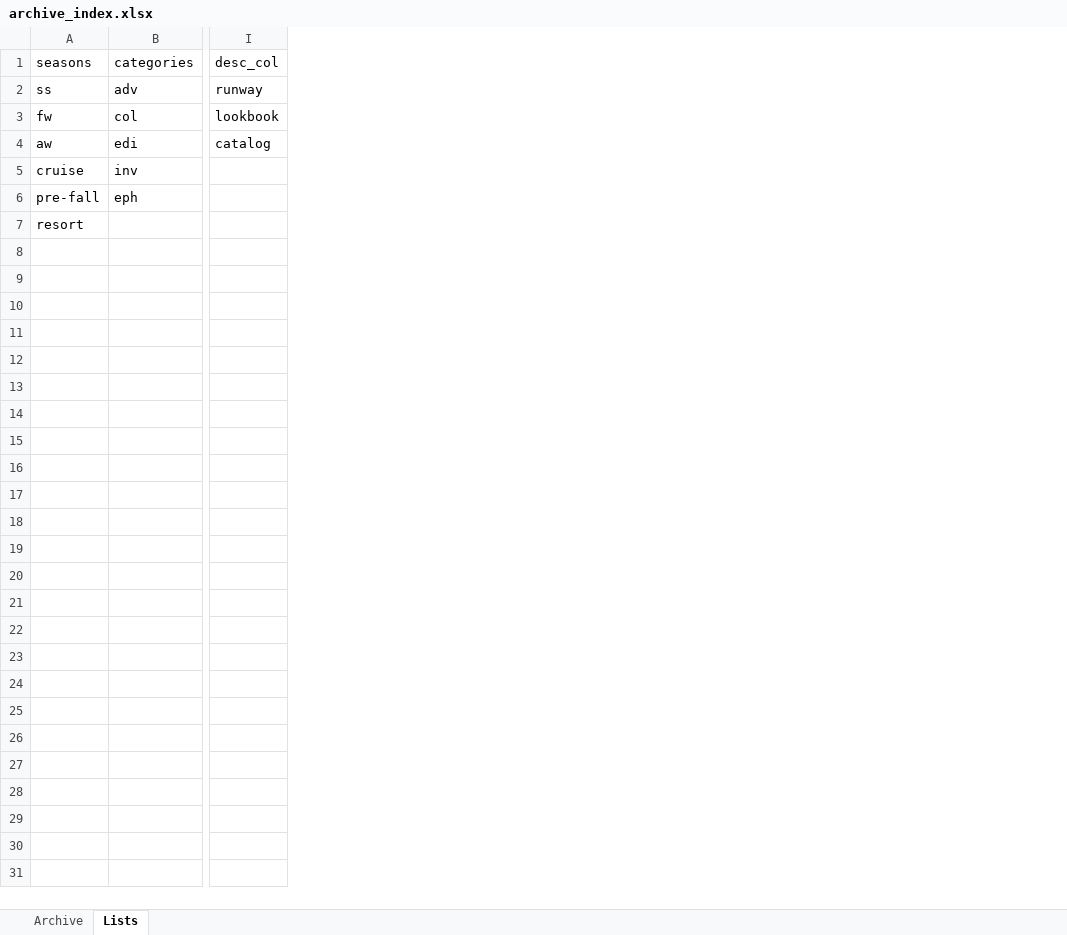
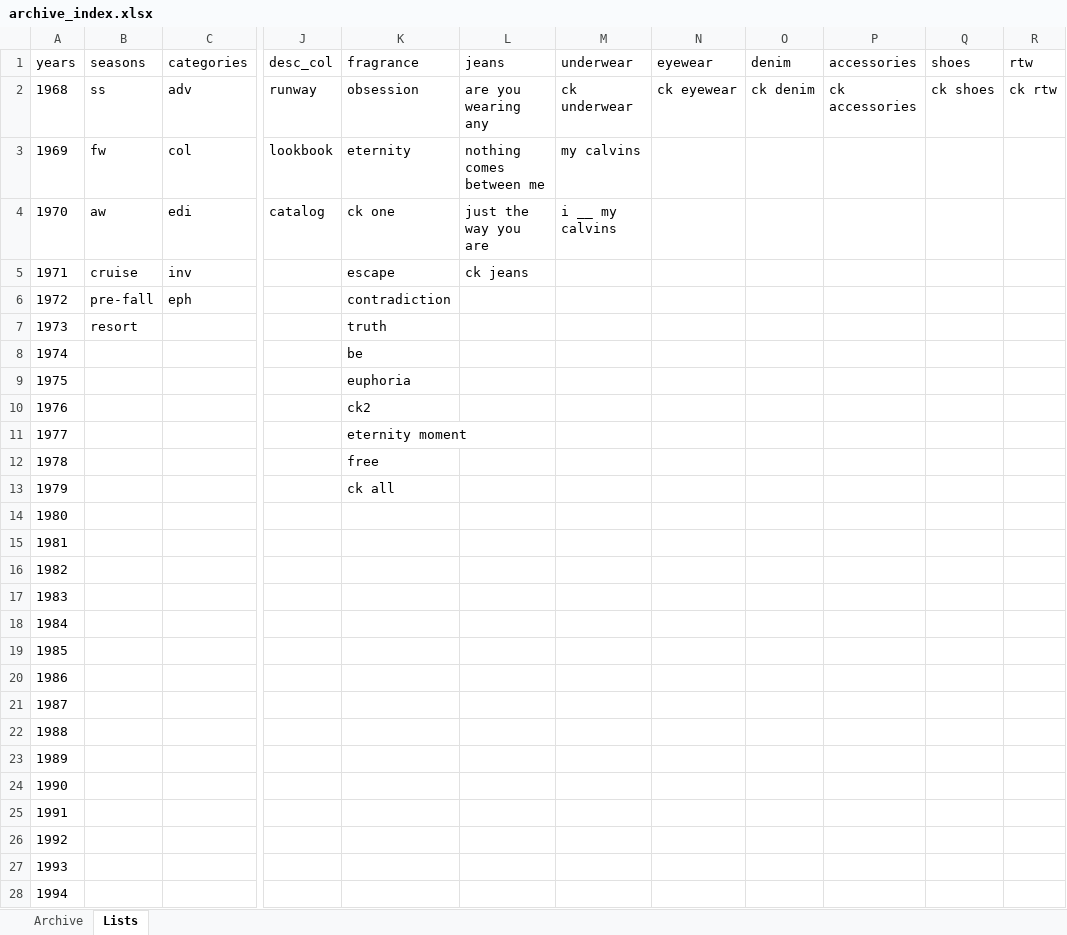
Before and after one commit to 12630at/calvinklein-archive, an Excel workbook: archive_index.xlsx, sheet Lists, drawn as a sheet; only a part is shown, gaps mark what is left out; values as stored, in another font and other column widths than the file's, no borders; rows hold the shown columns only; the diff covers the shown part only; the diff names each change by its address in the sheet, - before the commit and + after, or states it on an @@ line.

```diff
--- a/archive_index.xlsx (sheet Lists)
+++ b/archive_index.xlsx (sheet Lists)
+column A (years), rows 2-10: 1968 | 1969 | 1970 | 1971 | 1972 | 1973 | 1974 | 1975 | 1976
+column K (fragrance), rows 2-10: obsession | eternity | ck one | escape | contradiction | truth | be | euphoria | ck2
+column L (jeans), rows 2-5: are you wearing any | nothing comes between me | just the way you are | ck jeans
+column M (underwear), rows 2-4: ck underwear | my calvins | i __ my calvins
+column N (eyewear), row 2: ck eyewear
+column O (denim), row 2: ck denim
+column P (accessories), row 2: ck accessories
+column Q (shoes), row 2: ck shoes
+column R (rtw), row 2: ck rtw
+row 11: 1977 |  |  |  | eternity moment
+row 12: 1978 |  |  |  | free
+row 13: 1979 |  |  |  | ck all
+row 14: 1980
+row 15: 1981
+row 16: 1982
+row 17: 1983
+row 18: 1984
+row 19: 1985
+row 20: 1986
+row 21: 1987
+row 22: 1988
+row 23: 1989
+row 24: 1990
+row 25: 1991
+row 26: 1992
+row 27: 1993
+row 28: 1994
```
Also changed, not shown: 32 added rows elsewhere in this sheet.
